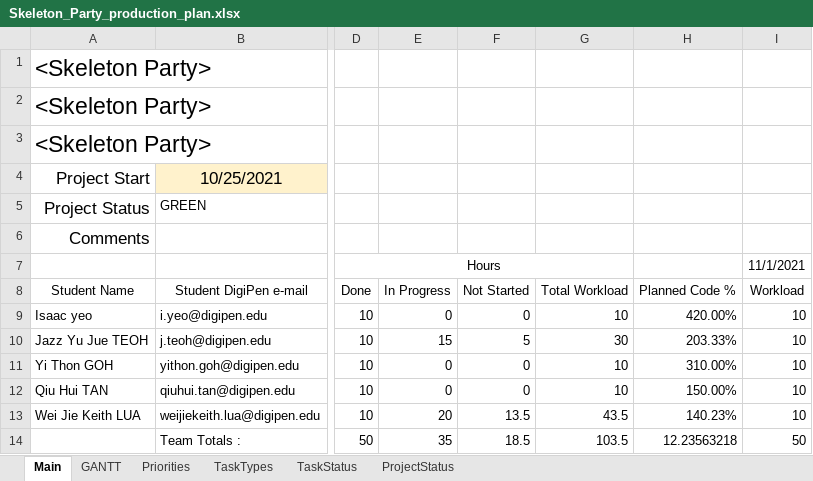
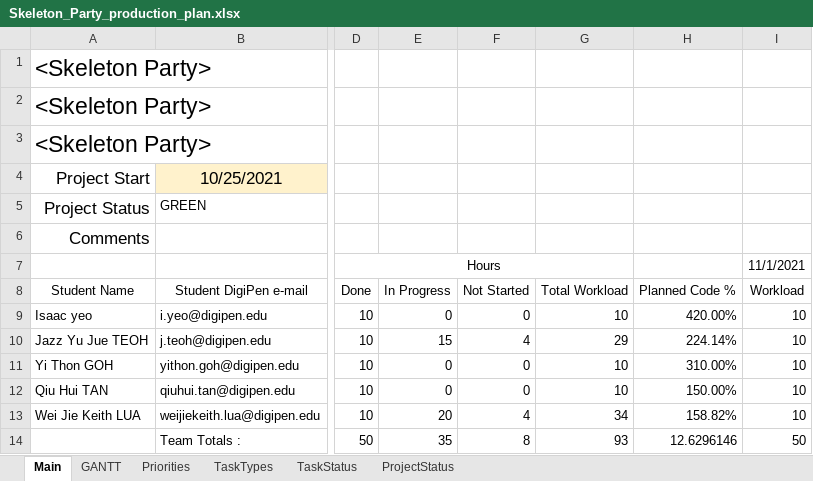
Before and after one commit to Hapemo/Skeleton-Party, an Excel workbook: Skeleton_Party_production_plan.xlsx, sheet Main, drawn as a sheet; only a part is shown, gaps mark what is left out; values as stored, in another font and other column widths than the file's, no borders; conditional formats and table styles not drawn; the diff names each change by its address in the sheet, - before the commit and + after, or states it on an @@ line.

```diff
--- a/Skeleton_Party_production_plan.xlsx (sheet Main)
+++ b/Skeleton_Party_production_plan.xlsx (sheet Main)
-F10 (Not Started): 5
+F10 (Not Started): 4
-G10 (Total Workload): 30
+G10 (Total Workload): 29
-H10 (Planned Code %): 203.33%
+H10 (Planned Code %): 224.14%
-F13 (Not Started): 13.5
+F13 (Not Started): 4
-G13 (Total Workload): 43.5
+G13 (Total Workload): 34
-H13 (Planned Code %): 140.23%
+H13 (Planned Code %): 158.82%
-F14 (Not Started): 18.5
+F14 (Not Started): 8
-G14 (Total Workload): 103.5
+G14 (Total Workload): 93
-H14 (Planned Code %): 12.23563218
+H14 (Planned Code %): 12.6296146
```
Also changed, not shown: sheet GANTT, sheet TaskTypes, hidden cells.
